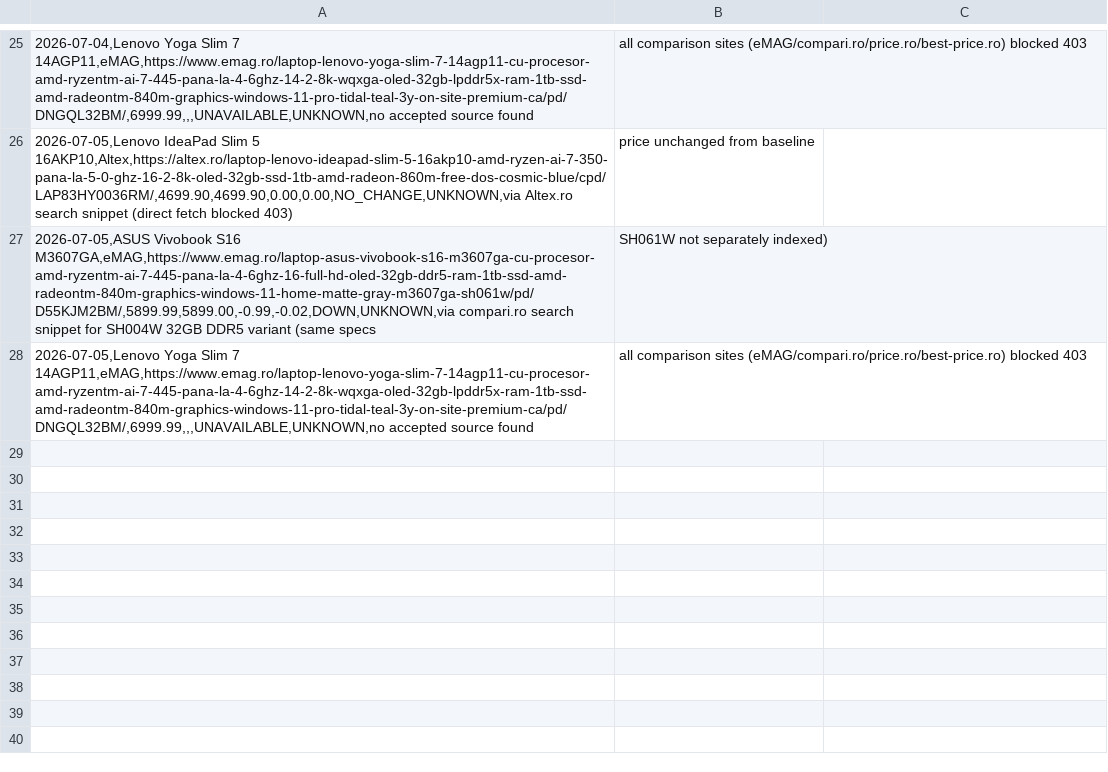
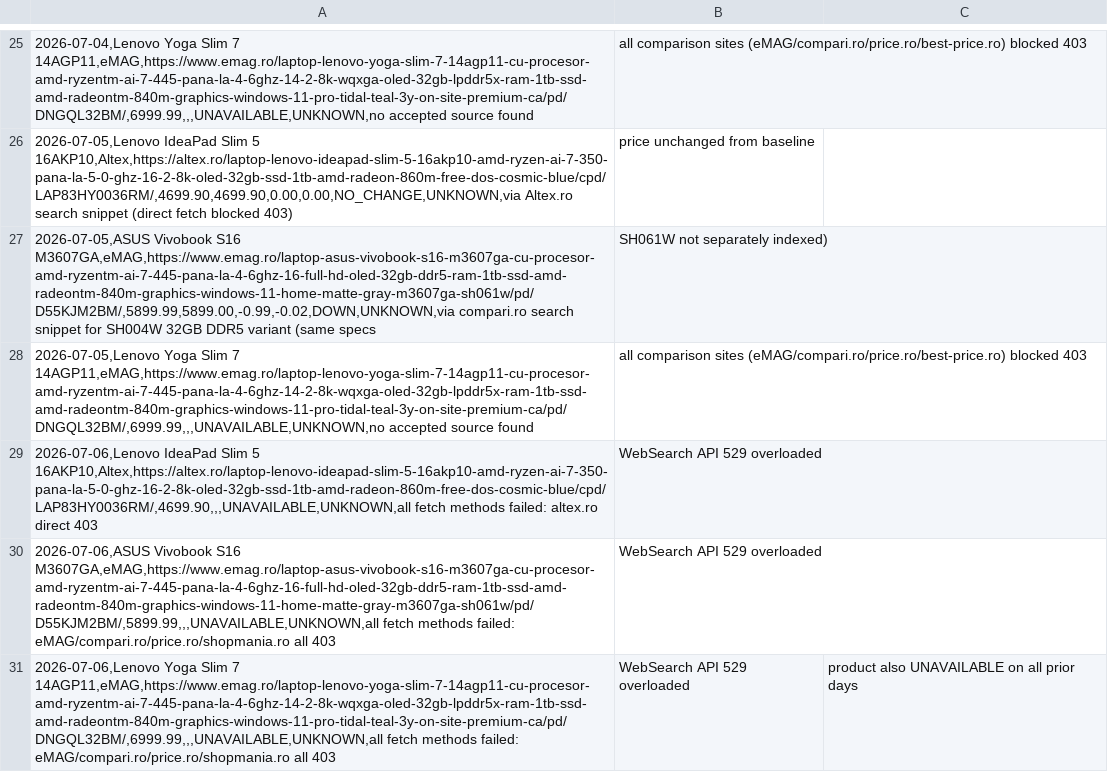
Before and after one commit to anagheioan/laptop-price-monitor, a CSV file: price_history.csv, drawn as a sheet; only a part is shown, gaps mark what is left out; the diff names each change by its address in the sheet, - before the commit and + after, or states it on an @@ line.

Commit message:
Price check 2026-07-06

```diff
--- a/price_history.csv
+++ b/price_history.csv
+row 29: 2026-07-06,Lenovo IdeaPad Slim 5 16AKP10,Altex,https://altex.ro/laptop-lenovo-ideapad-slim-5-16akp10-amd-ryzen-ai-7-350-pana-la-5-0-ghz-16-2-8k-oled-32gb-ssd-1tb-amd-radeon-860m-free-dos-cosmic-blue/cpd/LAP83HY0036RM/,4699.90,,,UNAVAILABLE,UNKNOWN,all fetch methods failed: altex.ro direct 403 | WebSearch API 529 overloaded
+row 30: 2026-07-06,ASUS Vivobook S16 M3607GA,eMAG,https://www.emag.ro/laptop-asus-vivobook-s16-m3607ga-cu-procesor-amd-ryzentm-ai-7-445-pana-la-4-6ghz-16-full-hd-oled-32gb-ddr5-ram-1tb-ssd-amd-radeontm-840m-graphics-windows-11-home-matte-gray-m3607ga-sh061w/pd/D55KJM2BM/,5899.99,,,UNAVAILABLE,UNKNOWN,all fetch methods failed: eMAG/compari.ro/price.ro/shopmania.ro all 403 | WebSearch API 529 overloaded
+row 31: 2026-07-06,Lenovo Yoga Slim 7 14AGP11,eMAG,https://www.emag.ro/laptop-lenovo-yoga-slim-7-14agp11-cu-procesor-amd-ryzentm-ai-7-445-pana-la-4-6ghz-14-2-8k-wqxga-oled-32gb-lpddr5x-ram-1tb-ssd-amd-radeontm-840m-graphics-windows-11-pro-tidal-teal-3y-on-site-premium-ca/pd/DNGQL32BM/,6999.99,,,UNAVAILABLE,UNKNOWN,all fetch methods failed: eMAG/compari.ro/price.ro/shopmania.ro all 403 | WebSearch API 529 overloaded | product also UNAVAILABLE on all prior days
```
